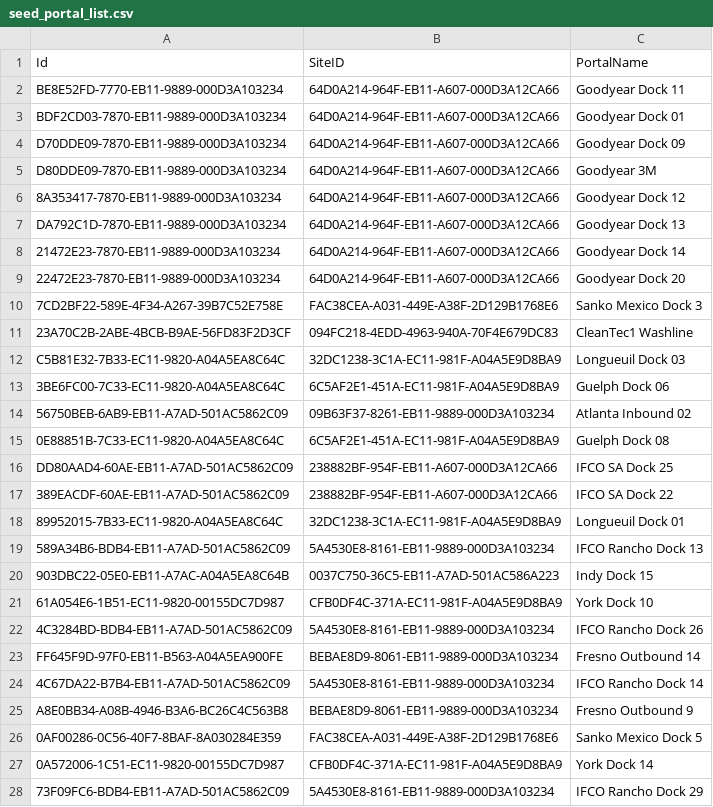
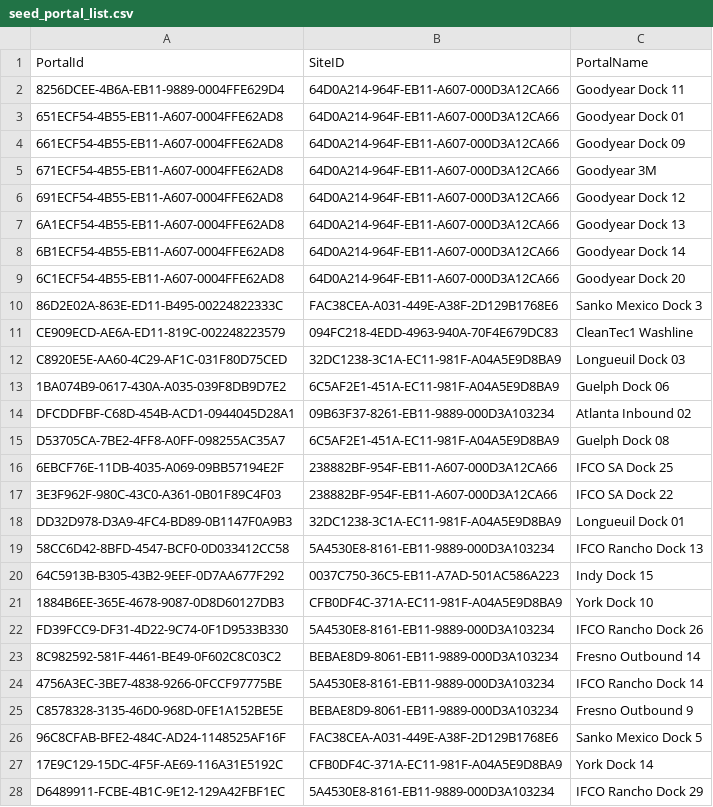
Before and after one commit to Digital-IFCO/ifco-digital-training-dbt, a CSV file: seeds/seed_portal_list.csv, drawn as a sheet; only a part is shown; the diff covers the shown part only.

```diff
--- a/seeds/seed_portal_list.csv
+++ b/seeds/seed_portal_list.csv
@@ -1,28 +1,28 @@
-Id,SiteID,PortalName
-BE8E52FD-7770-EB11-9889-000D3A103234,64D0A214-964F-EB11-A607-000D3A12CA66,Goodyear Dock 11
-BDF2CD03-7870-EB11-9889-000D3A103234,64D0A214-964F-EB11-A607-000D3A12CA66,Goodyear Dock 01
-D70DDE09-7870-EB11-9889-000D3A103234,64D0A214-964F-EB11-A607-000D3A12CA66,Goodyear Dock 09
-D80DDE09-7870-EB11-9889-000D3A103234,64D0A214-964F-EB11-A607-000D3A12CA66,Goodyear 3M
-8A353417-7870-EB11-9889-000D3A103234,64D0A214-964F-EB11-A607-000D3A12CA66,Goodyear Dock 12
-DA792C1D-7870-EB11-9889-000D3A103234,64D0A214-964F-EB11-A607-000D3A12CA66,Goodyear Dock 13
-21472E23-7870-EB11-9889-000D3A103234,64D0A214-964F-EB11-A607-000D3A12CA66,Goodyear Dock 14
-22472E23-7870-EB11-9889-000D3A103234,64D0A214-964F-EB11-A607-000D3A12CA66,Goodyear Dock 20
-7CD2BF22-589E-4F34-A267-39B7C52E758E,FAC38CEA-A031-449E-A38F-2D129B1768E6,Sanko Mexico Dock 3
-23A70C2B-2ABE-4BCB-B9AE-56FD83F2D3CF,094FC218-4EDD-4963-940A-70F4E679DC83,CleanTec1 Washline
-C5B81E32-7B33-EC11-9820-A04A5EA8C64C,32DC1238-3C1A-EC11-981F-A04A5E9D8BA9,Longueuil Dock 03
-3BE6FC00-7C33-EC11-9820-A04A5EA8C64C,6C5AF2E1-451A-EC11-981F-A04A5E9D8BA9,Guelph Dock 06
-56750BEB-6AB9-EB11-A7AD-501AC5862C09,09B63F37-8261-EB11-9889-000D3A103234,Atlanta Inbound 02
-0E88851B-7C33-EC11-9820-A04A5EA8C64C,6C5AF2E1-451A-EC11-981F-A04A5E9D8BA9,Guelph Dock 08
-DD80AAD4-60AE-EB11-A7AD-501AC5862C09,238882BF-954F-EB11-A607-000D3A12CA66,IFCO SA Dock 25
-389EACDF-60AE-EB11-A7AD-501AC5862C09,238882BF-954F-EB11-A607-000D3A12CA66,IFCO SA Dock 22
-89952015-7B33-EC11-9820-A04A5EA8C64C,32DC1238-3C1A-EC11-981F-A04A5E9D8BA9,Longueuil Dock 01
-589A34B6-BDB4-EB11-A7AD-501AC5862C09,5A4530E8-8161-EB11-9889-000D3A103234,IFCO Rancho Dock 13
-903DBC22-05E0-EB11-A7AC-A04A5EA8C64B,0037C750-36C5-EB11-A7AD-501AC586A223,Indy Dock 15
-61A054E6-1B51-EC11-9820-00155DC7D987,CFB0DF4C-371A-EC11-981F-A04A5E9D8BA9,York Dock 10
-4C3284BD-BDB4-EB11-A7AD-501AC5862C09,5A4530E8-8161-EB11-9889-000D3A103234,IFCO Rancho Dock 26
-FF645F9D-97F0-EB11-B563-A04A5EA900FE,BEBAE8D9-8061-EB11-9889-000D3A103234,Fresno Outbound 14
-4C67DA22-B7B4-EB11-A7AD-501AC5862C09,5A4530E8-8161-EB11-9889-000D3A103234,IFCO Rancho Dock 14
-A8E0BB34-A08B-4946-B3A6-BC26C4C563B8,BEBAE8D9-8061-EB11-9889-000D3A103234,Fresno Outbound 9
-0AF00286-0C56-40F7-8BAF-8A030284E359,FAC38CEA-A031-449E-A38F-2D129B1768E6,Sanko Mexico Dock 5
-0A572006-1C51-EC11-9820-00155DC7D987,CFB0DF4C-371A-EC11-981F-A04A5E9D8BA9,York Dock 14
-73F09FC6-BDB4-EB11-A7AD-501AC5862C09,5A4530E8-8161-EB11-9889-000D3A103234,IFCO Rancho Dock 29
+PortalId,SiteID,PortalName
+8256DCEE-4B6A-EB11-9889-0004FFE629D4,64D0A214-964F-EB11-A607-000D3A12CA66,Goodyear Dock 11
+651ECF54-4B55-EB11-A607-0004FFE62AD8,64D0A214-964F-EB11-A607-000D3A12CA66,Goodyear Dock 01
+661ECF54-4B55-EB11-A607-0004FFE62AD8,64D0A214-964F-EB11-A607-000D3A12CA66,Goodyear Dock 09
+671ECF54-4B55-EB11-A607-0004FFE62AD8,64D0A214-964F-EB11-A607-000D3A12CA66,Goodyear 3M
+691ECF54-4B55-EB11-A607-0004FFE62AD8,64D0A214-964F-EB11-A607-000D3A12CA66,Goodyear Dock 12
+6A1ECF54-4B55-EB11-A607-0004FFE62AD8,64D0A214-964F-EB11-A607-000D3A12CA66,Goodyear Dock 13
+6B1ECF54-4B55-EB11-A607-0004FFE62AD8,64D0A214-964F-EB11-A607-000D3A12CA66,Goodyear Dock 14
+6C1ECF54-4B55-EB11-A607-0004FFE62AD8,64D0A214-964F-EB11-A607-000D3A12CA66,Goodyear Dock 20
+86D2E02A-863E-ED11-B495-00224822333C,FAC38CEA-A031-449E-A38F-2D129B1768E6,Sanko Mexico Dock 3
+CE909ECD-AE6A-ED11-819C-002248223579,094FC218-4EDD-4963-940A-70F4E679DC83,CleanTec1 Washline
+C8920E5E-AA60-4C29-AF1C-031F80D75CED,32DC1238-3C1A-EC11-981F-A04A5E9D8BA9,Longueuil Dock 03
+1BA074B9-0617-430A-A035-039F8DB9D7E2,6C5AF2E1-451A-EC11-981F-A04A5E9D8BA9,Guelph Dock 06
+DFCDDFBF-C68D-454B-ACD1-0944045D28A1,09B63F37-8261-EB11-9889-000D3A103234,Atlanta Inbound 02
+D53705CA-7BE2-4FF8-A0FF-098255AC35A7,6C5AF2E1-451A-EC11-981F-A04A5E9D8BA9,Guelph Dock 08
+6EBCF76E-11DB-4035-A069-09BB57194E2F,238882BF-954F-EB11-A607-000D3A12CA66,IFCO SA Dock 25
+3E3F962F-980C-43C0-A361-0B01F89C4F03,238882BF-954F-EB11-A607-000D3A12CA66,IFCO SA Dock 22
+DD32D978-D3A9-4FC4-BD89-0B1147F0A9B3,32DC1238-3C1A-EC11-981F-A04A5E9D8BA9,Longueuil Dock 01
+58CC6D42-8BFD-4547-BCF0-0D033412CC58,5A4530E8-8161-EB11-9889-000D3A103234,IFCO Rancho Dock 13
+64C5913B-B305-43B2-9EEF-0D7AA677F292,0037C750-36C5-EB11-A7AD-501AC586A223,Indy Dock 15
+1884B6EE-365E-4678-9087-0D8D60127DB3,CFB0DF4C-371A-EC11-981F-A04A5E9D8BA9,York Dock 10
+FD39FCC9-DF31-4D22-9C74-0F1D9533B330,5A4530E8-8161-EB11-9889-000D3A103234,IFCO Rancho Dock 26
+8C982592-581F-4461-BE49-0F602C8C03C2,BEBAE8D9-8061-EB11-9889-000D3A103234,Fresno Outbound 14
+4756A3EC-3BE7-4838-9266-0FCCF97775BE,5A4530E8-8161-EB11-9889-000D3A103234,IFCO Rancho Dock 14
+C8578328-3135-46D0-968D-0FE1A152BE5E,BEBAE8D9-8061-EB11-9889-000D3A103234,Fresno Outbound 9
+96C8CFAB-BFE2-484C-AD24-1148525AF16F,FAC38CEA-A031-449E-A38F-2D129B1768E6,Sanko Mexico Dock 5
+17E9C129-15DC-4F5F-AE69-116A31E5192C,CFB0DF4C-371A-EC11-981F-A04A5E9D8BA9,York Dock 14
+D6489911-FCBE-4B1C-9E12-129A42FBF1EC,5A4530E8-8161-EB11-9889-000D3A103234,IFCO Rancho Dock 29
```
Also changed, not shown: 140 edited cells elsewhere in this file, 5 other files.
